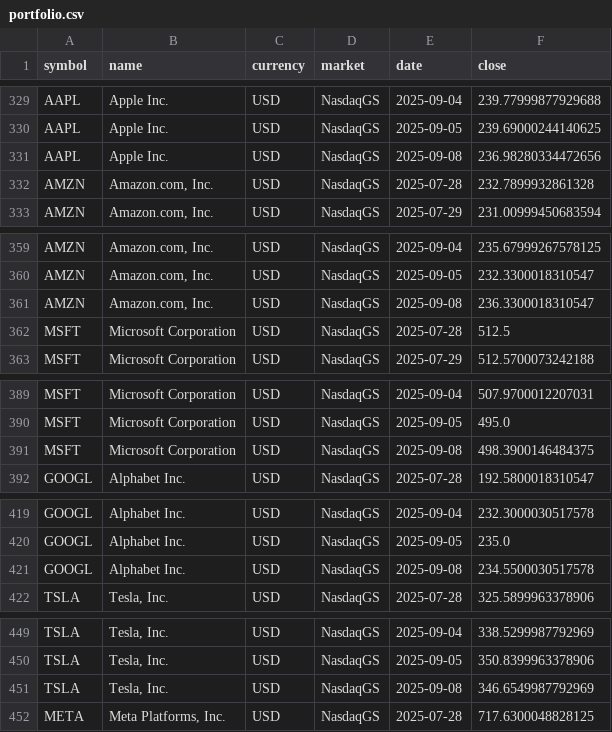
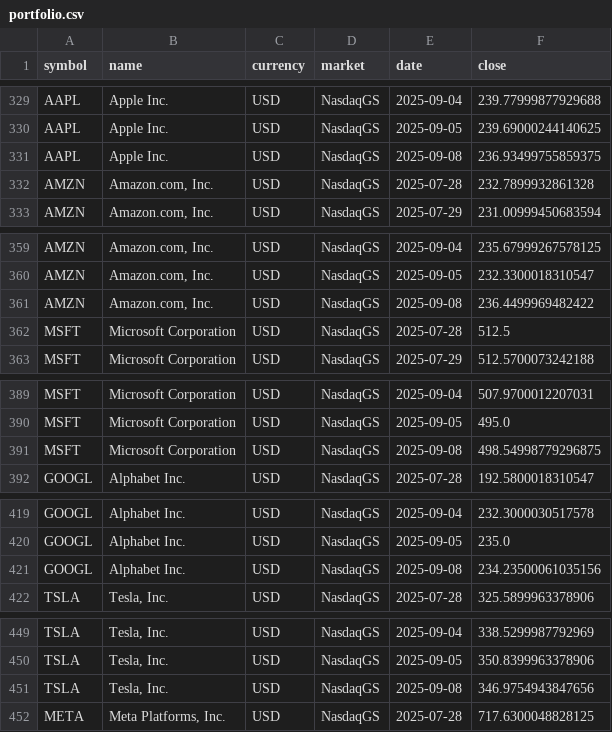
Before and after one commit to sven-teko/Portfoliomanagement, a CSV file: data/portfolio.csv, drawn as a sheet; only a part is shown, gaps mark what is left out; the diff covers the shown part only.

```diff
--- a/data/portfolio.csv
+++ b/data/portfolio.csv
@@ -330,3 +330,3 @@ AAPL;Apple Inc.;USD;NasdaqGS;2025-09-04;239.77999877929688
 AAPL;Apple Inc.;USD;NasdaqGS;2025-09-05;239.69000244140625
-AAPL;Apple Inc.;USD;NasdaqGS;2025-09-08;236.98280334472656
+AAPL;Apple Inc.;USD;NasdaqGS;2025-09-08;236.93499755859375
 AMZN;Amazon.com, Inc.;USD;NasdaqGS;2025-07-28;232.7899932861328
@@ -360,3 +360,3 @@ AMZN;Amazon.com, Inc.;USD;NasdaqGS;2025-09-04;235.67999267578125
 AMZN;Amazon.com, Inc.;USD;NasdaqGS;2025-09-05;232.3300018310547
-AMZN;Amazon.com, Inc.;USD;NasdaqGS;2025-09-08;236.3300018310547
+AMZN;Amazon.com, Inc.;USD;NasdaqGS;2025-09-08;236.4499969482422
 MSFT;Microsoft Corporation;USD;NasdaqGS;2025-07-28;512.5
@@ -390,3 +390,3 @@ MSFT;Microsoft Corporation;USD;NasdaqGS;2025-09-04;507.9700012207031
 MSFT;Microsoft Corporation;USD;NasdaqGS;2025-09-05;495.0
-MSFT;Microsoft Corporation;USD;NasdaqGS;2025-09-08;498.3900146484375
+MSFT;Microsoft Corporation;USD;NasdaqGS;2025-09-08;498.54998779296875
 GOOGL;Alphabet Inc.;USD;NasdaqGS;2025-07-28;192.5800018310547
@@ -420,3 +420,3 @@ GOOGL;Alphabet Inc.;USD;NasdaqGS;2025-09-04;232.3000030517578
 GOOGL;Alphabet Inc.;USD;NasdaqGS;2025-09-05;235.0
-GOOGL;Alphabet Inc.;USD;NasdaqGS;2025-09-08;234.5500030517578
+GOOGL;Alphabet Inc.;USD;NasdaqGS;2025-09-08;234.23500061035156
 TSLA;Tesla, Inc.;USD;NasdaqGS;2025-07-28;325.5899963378906
@@ -450,3 +450,3 @@ TSLA;Tesla, Inc.;USD;NasdaqGS;2025-09-04;338.5299987792969
 TSLA;Tesla, Inc.;USD;NasdaqGS;2025-09-05;350.8399963378906
-TSLA;Tesla, Inc.;USD;NasdaqGS;2025-09-08;346.6549987792969
+TSLA;Tesla, Inc.;USD;NasdaqGS;2025-09-08;346.9754943847656
 META;Meta Platforms, Inc.;USD;NasdaqGS;2025-07-28;717.6300048828125
```
Also changed, not shown: 5 edited cells elsewhere in this file, 5 other files.
